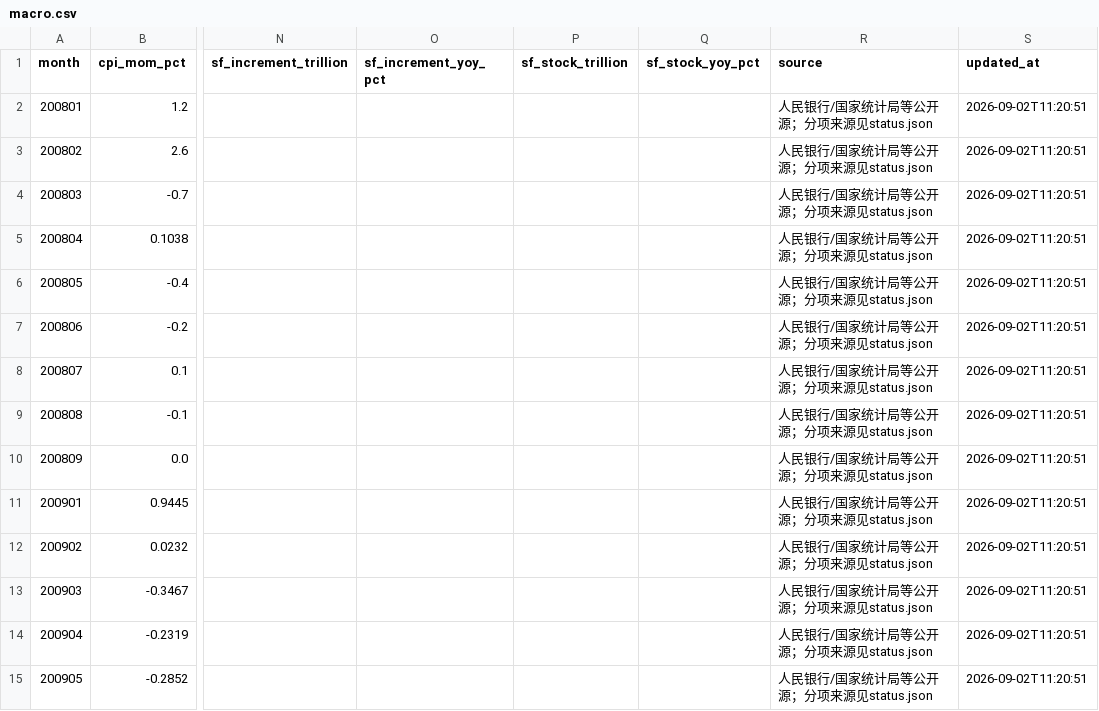
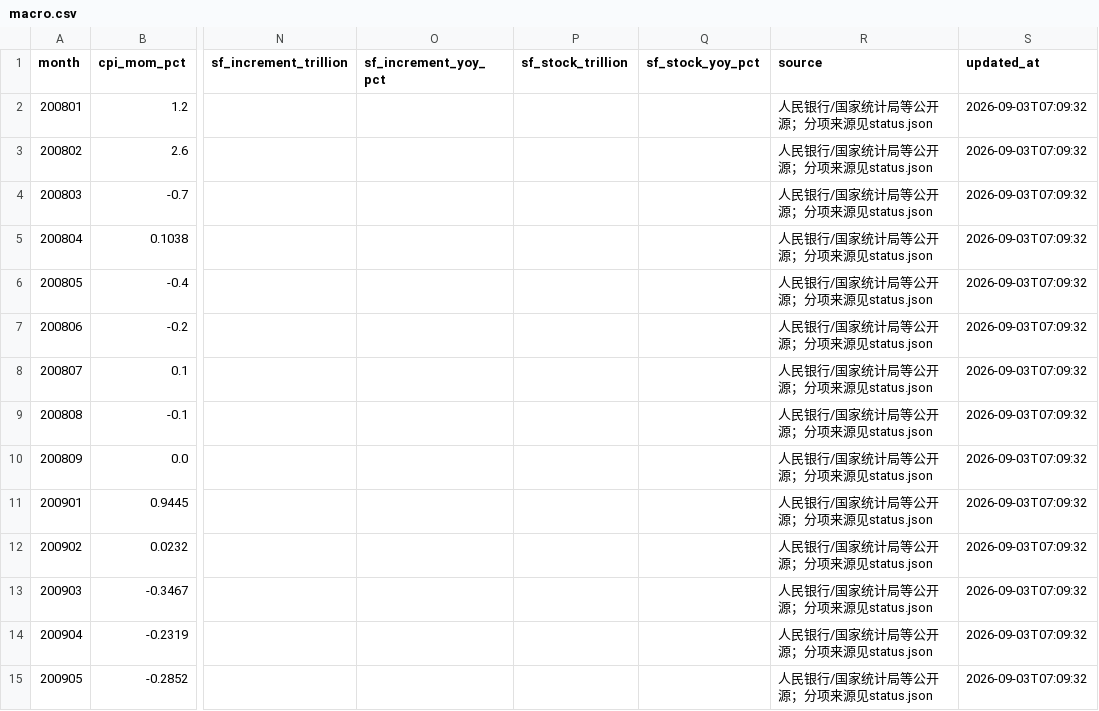
Before and after one commit to yuwxsarah/macroscope-dashboard, a CSV file: data/macro.csv, drawn as a sheet; only a part is shown, gaps mark what is left out; the diff covers the shown part only; the diff names each change by its address in the sheet, - before the commit and + after, or states it on an @@ line.

```diff
--- a/data/macro.csv
+++ b/data/macro.csv
-S2:S15 (updated_at): 2026-09-02T11:20:51
+S2:S15 (updated_at): 2026-09-03T07:09:32
```
Also changed, not shown: 159 edited cells elsewhere in this file, data/liquidity.csv, data/market_tracking.csv, 5 other files.
